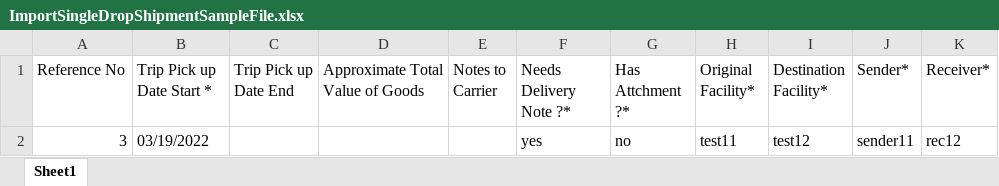
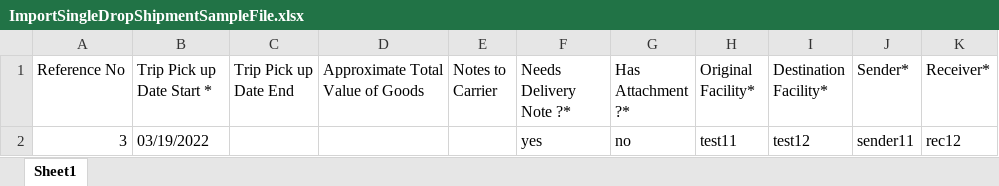
Before and after one commit to MahmoudMKhateeb/TacTest, an Excel workbook: angular/src/assets/sampleFiles/ImportSingleDropShipmentSampleFile.xlsx, sheet Sheet1, drawn as a sheet; values as stored, in another font and other column widths than the file's, no borders; the diff names each change by its address in the sheet, - before the commit and + after, or states it on an @@ line.

```diff
--- a/angular/src/assets/sampleFiles/ImportSingleDropShipmentSampleFile.xlsx (sheet Sheet1)
+++ b/angular/src/assets/sampleFiles/ImportSingleDropShipmentSampleFile.xlsx (sheet Sheet1)
-G1: Has Attchment ?*
+G1: Has Attachment ?*
```
Also changed, not shown: angular/src/assets/sampleFiles/ImportShipmentSampleFile.xlsx, 7 other files.
